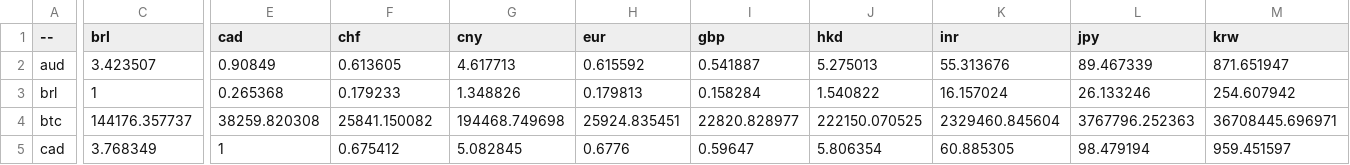
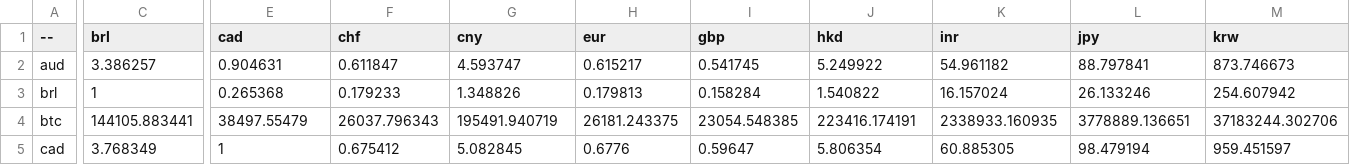
Before and after one commit to sparksets/exchange-rates, a CSV file: top20.csv, drawn as a sheet; only a part is shown, gaps mark what is left out; the diff covers the shown part only; the diff names each change by its address in the sheet, - before the commit and + after, or states it on an @@ line.

```diff
--- a/top20.csv
+++ b/top20.csv
-C2 (brl): 3.423507
+C2 (brl): 3.386257
-E2 (cad): 0.90849
+E2 (cad): 0.904631
-F2 (chf): 0.613605
+F2 (chf): 0.611847
-G2 (cny): 4.617713
+G2 (cny): 4.593747
-H2 (eur): 0.615592
+H2 (eur): 0.615217
-I2 (gbp): 0.541887
+I2 (gbp): 0.541745
-J2 (hkd): 5.275013
+J2 (hkd): 5.249922
-K2 (inr): 55.313676
+K2 (inr): 54.961182
-L2 (jpy): 89.467339
+L2 (jpy): 88.797841
-M2 (krw): 871.651947
+M2 (krw): 873.746673
-C4 (brl): 144176.357737
+C4 (brl): 144105.883441
-E4 (cad): 38259.820308
+E4 (cad): 38497.55479
-F4 (chf): 25841.150082
+F4 (chf): 26037.796343
-G4 (cny): 194468.749698
+G4 (cny): 195491.940719
-H4 (eur): 25924.835451
+H4 (eur): 26181.243375
-I4 (gbp): 22820.828977
+I4 (gbp): 23054.548385
-J4 (hkd): 222150.070525
+J4 (hkd): 223416.174191
-K4 (inr): 2329460.845604
+K4 (inr): 2338933.160935
-L4 (jpy): 3767796.252363
+L4 (jpy): 3778889.136651
-M4 (krw): 36708445.696971
+M4 (krw): 37183244.302706
```
Also changed, not shown: 165 edited cells elsewhere in this file, latest.csv, top10.csv, 3 other files.
